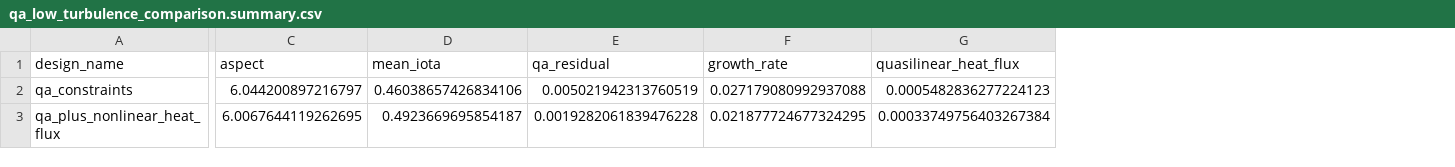
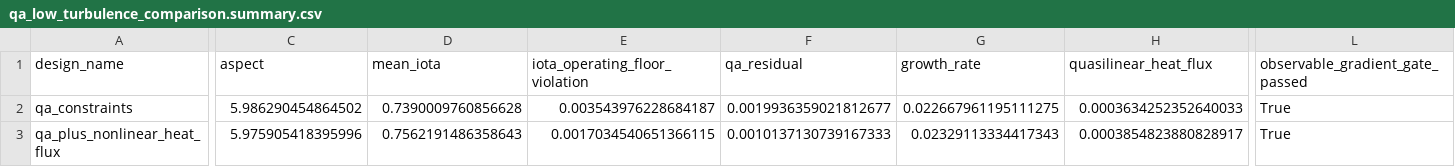
Before and after one commit to uwplasma/SPECTRAX-GK, a CSV file: docs/_static/qa_low_turbulence_comparison.summary.csv, drawn as a sheet; only a part is shown, gaps mark what is left out; addresses are those after the commit; the diff covers the shown part only; the diff names each change by its address in the sheet, - before the commit and + after, or states it on an @@ line.

Commit message:
Extend QA low-turbulence optimization window

```diff
--- a/docs/_static/qa_low_turbulence_comparison.summary.csv
+++ b/docs/_static/qa_low_turbulence_comparison.summary.csv
+column E (iota_operating_floor_violation), rows 2-3: 0.003543976228684187 | 0.0017034540651366115
+column L (observable_gradient_gate_passed), rows 2-3: True | True
-C2 (aspect): 6.044200897216797
+C2 (aspect): 5.986290454864502
-D2 (mean_iota): 0.46038657426834106
+D2 (mean_iota): 0.7390009760856628
-F2 (qa_residual): 0.005021942313760519
+F2 (qa_residual): 0.0019936359021812677
-G2 (growth_rate): 0.027179080992937088
+G2 (growth_rate): 0.022667961195111275
-H2 (quasilinear_heat_flux): 0.0005482836277224123
+H2 (quasilinear_heat_flux): 0.0003634252352640033
-C3 (aspect): 6.0067644119262695
+C3 (aspect): 5.975905418395996
-D3 (mean_iota): 0.4923669695854187
+D3 (mean_iota): 0.7562191486358643
-F3 (qa_residual): 0.0019282061839476228
+F3 (qa_residual): 0.0010137130739167333
-G3 (growth_rate): 0.021877724677324295
+G3 (growth_rate): 0.02329113334417343
-H3 (quasilinear_heat_flux): 0.00033749756403267384
+H3 (quasilinear_heat_flux): 0.0003854823880828917
```
Also changed, not shown: 4 edited cells elsewhere in this file, docs/_static/qa_low_turbulence_comparison.scan.csv, 10 other files.
